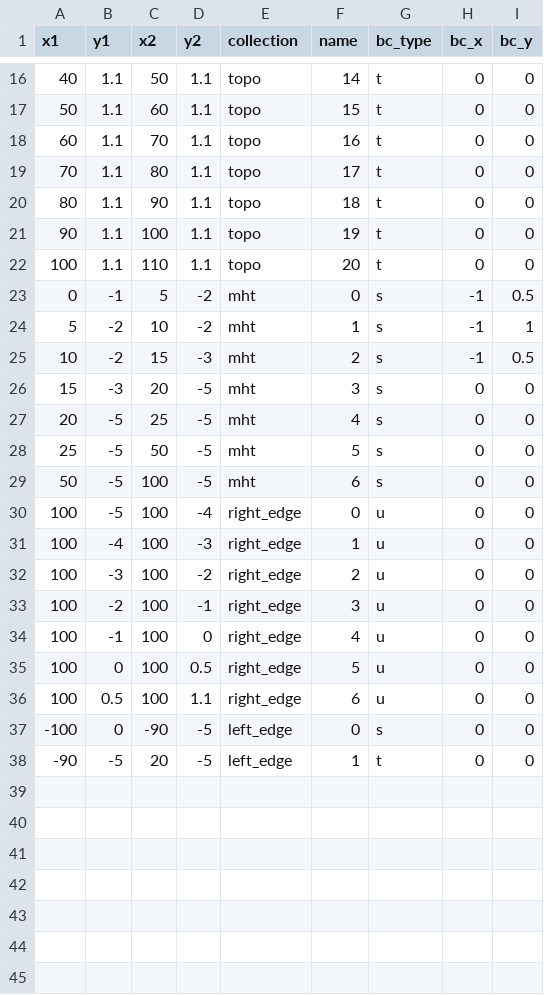
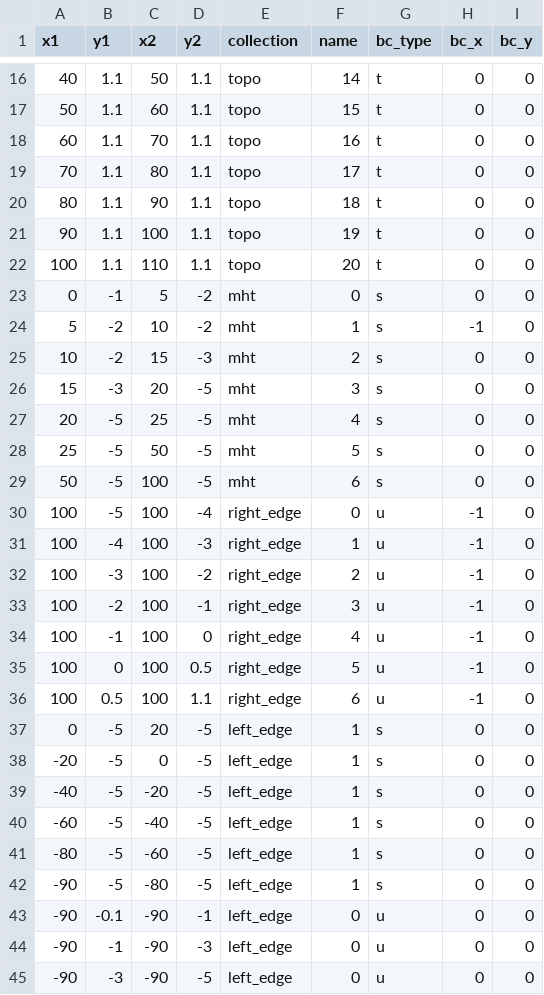
Before and after one commit to mallickrishg/bemcs, a CSV file: examples/hrf/dummy_geometry.csv, drawn as a sheet; only a part is shown, gaps mark what is left out.

Commit message:
dummy file used for testing

```diff
--- a/examples/hrf/dummy_geometry.csv
+++ b/examples/hrf/dummy_geometry.csv
@@ -22,5 +22,5 @@
 100,1.1,110,1.1,topo,20,t,0,0
-0,-1,5,-2,mht,0,s,-1,0.5
-5,-2,10,-2,mht,1,s,-1,1
-10,-2,15,-3,mht,2,s,-1,0.5
+0,-1,5,-2,mht,0,s,0,0
+5,-2,10,-2,mht,1,s,-1,0
+10,-2,15,-3,mht,2,s,0,0
 15,-3,20,-5,mht,3,s,0,0
@@ -29,10 +29,17 @@
 50,-5,100,-5,mht,6,s,0,0
-100,-5,100,-4,right_edge,0,u,0,0
-100,-4,100,-3,right_edge,1,u,0,0
-100,-3,100,-2,right_edge,2,u,0,0
-100,-2,100,-1,right_edge,3,u,0,0
-100,-1,100,0,right_edge,4,u,0,0
-100,0,100,0.5,right_edge,5,u,0,0
-100,0.5,100,1.1,right_edge,6,u,0,0
--100,0,-90,-5,left_edge,0,s,0,0
--90,-5,20,-5,left_edge,1,t,0,0
+100,-5,100,-4,right_edge,0,u,-1,0
+100,-4,100,-3,right_edge,1,u,-1,0
+100,-3,100,-2,right_edge,2,u,-1,0
+100,-2,100,-1,right_edge,3,u,-1,0
+100,-1,100,0,right_edge,4,u,-1,0
+100,0,100,0.5,right_edge,5,u,-1,0
+100,0.5,100,1.1,right_edge,6,u,-1,0
+0,-5,20,-5,left_edge,1,s,0,0
+-20,-5,0,-5,left_edge,1,s,0,0
+-40,-5,-20,-5,left_edge,1,s,0,0
+-60,-5,-40,-5,left_edge,1,s,0,0
+-80,-5,-60,-5,left_edge,1,s,0,0
+-90,-5,-80,-5,left_edge,1,s,0,0
+-90,-0.1,-90,-1,left_edge,0,u,0,0
+-90,-1,-90,-3,left_edge,0,u,0,0
+-90,-3,-90,-5,left_edge,0,u,0,0
```
